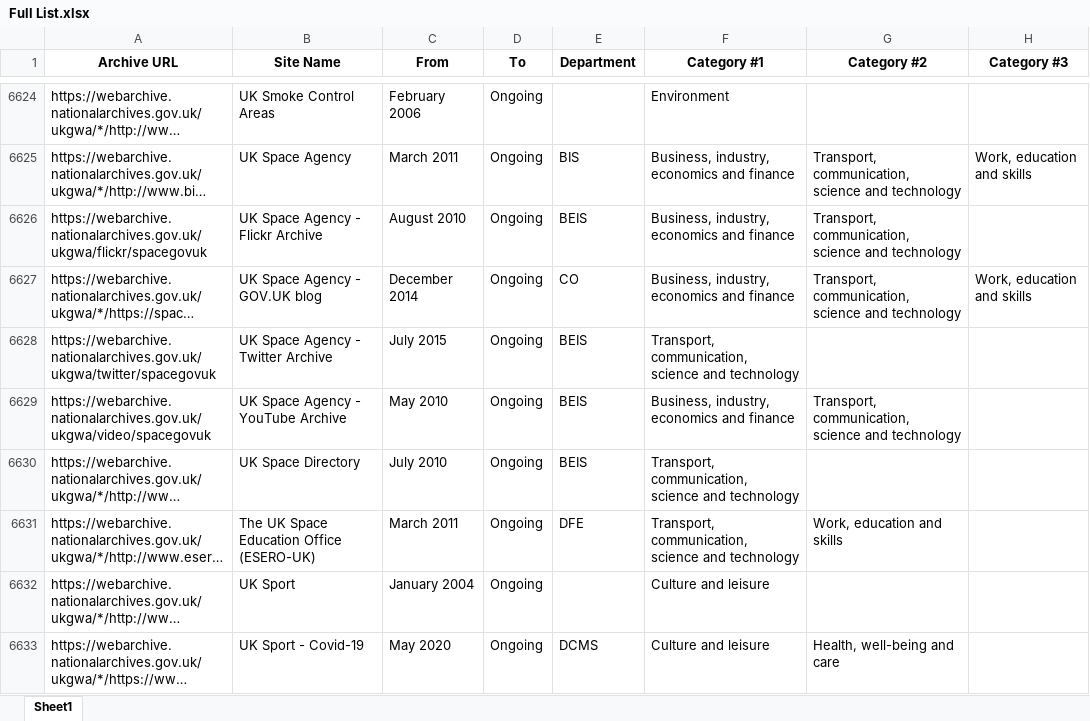
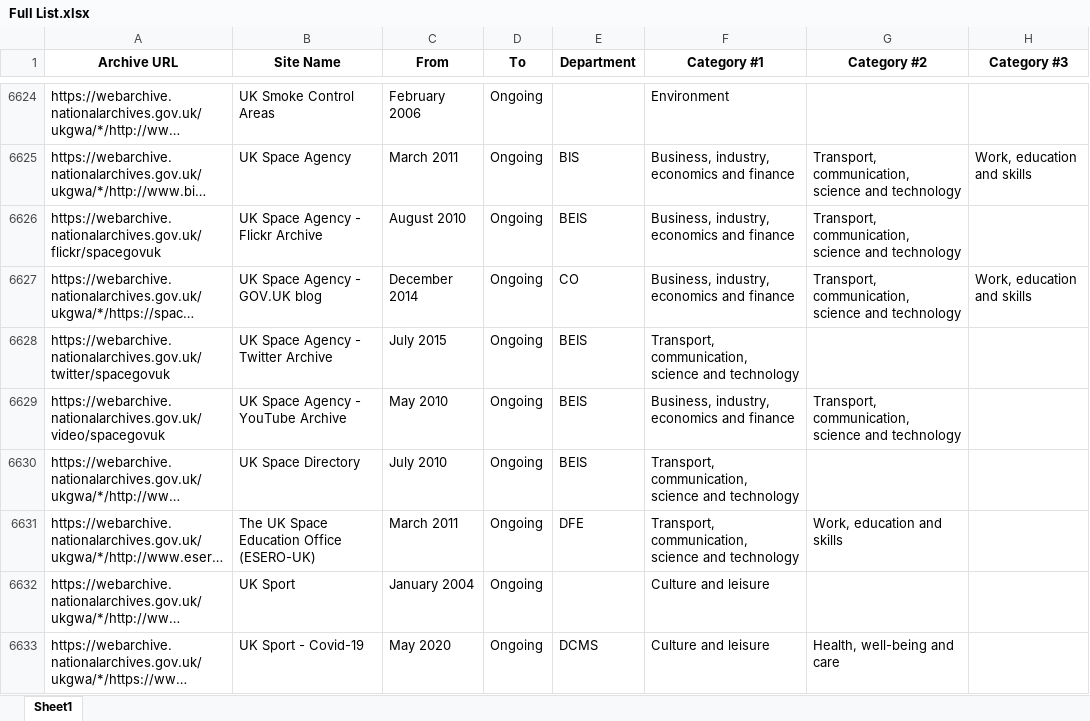
Before and after one commit to tna-webarchive/A-Z-list, an Excel workbook: Full List.xlsx, sheet Sheet1, drawn as a sheet; only a part is shown, gaps mark what is left out; long unchanged cells end in …; values as stored, in another font and other column widths than the file's, no borders; the diff covers the shown part only; the diff names each change by its address in the sheet, - before the commit and + after, or states it on an @@ line.

```diff
--- a/Full List.xlsx (sheet Sheet1)
+++ b/Full List.xlsx (sheet Sheet1)
-A6626 (Archive URL): https://webarchive.nationalarchives.gov.uk/ukgwa/flickr/spacegovuk
+A6626 (Archive URL): https://webarchive.nationalarchives.gov.uk/flickr/spacegovuk
-A6628 (Archive URL): https://webarchive.nationalarchives.gov.uk/ukgwa/twitter/spacegovuk
+A6628 (Archive URL): https://webarchive.nationalarchives.gov.uk/twitter/spacegovuk
-A6629 (Archive URL): https://webarchive.nationalarchives.gov.uk/ukgwa/video/spacegovuk
+A6629 (Archive URL): https://webarchive.nationalarchives.gov.uk/video/spacegovuk
```
Also changed, not shown: 644 edited cells elsewhere in this sheet, 1 other file.
